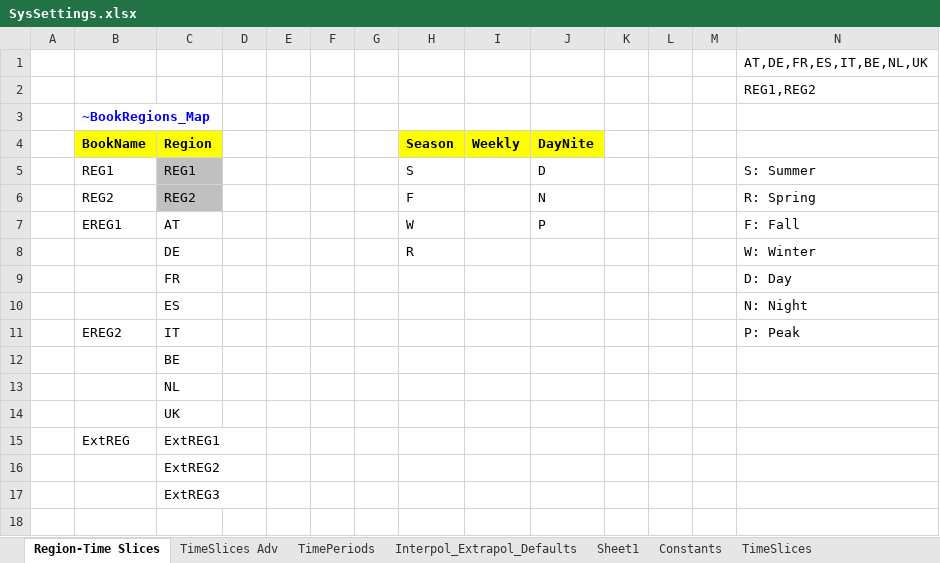
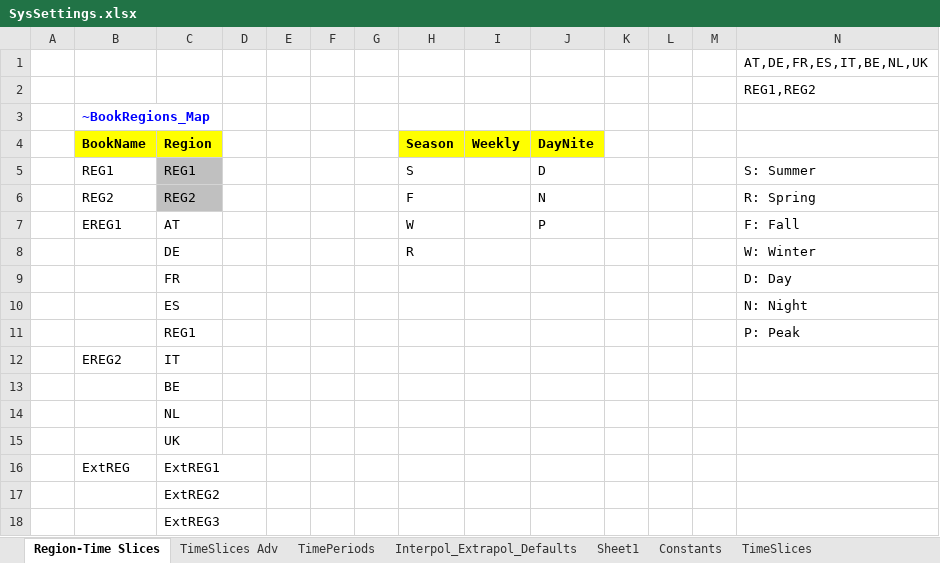
Before and after one commit to kanors-emr/Model_Demo_Adv_Veda, an Excel workbook: SysSettings.xlsx, sheet Region-Time Slices, drawn as a sheet; values as stored, in another font and other column widths than the file's, no borders; charts and pictures not drawn; addresses are those after the commit; the diff names each change by its address in the sheet, - before the commit and + after, or states it on an @@ line.

```diff
--- a/SysSettings.xlsx (sheet Region-Time Slices)
+++ b/SysSettings.xlsx (sheet Region-Time Slices)
+row 11:  |  | REG1 |  |  |  |  |  |  |  |  |  |  | P: Peak
-N12: P: Peak
+N12: (empty)
```
Also changed, not shown: sheet Interpol_Extrapol_Defaults, VT_EREG1_ELC_V12.xlsx, suppxls/Scen_demo_forcethings.xlsx.
